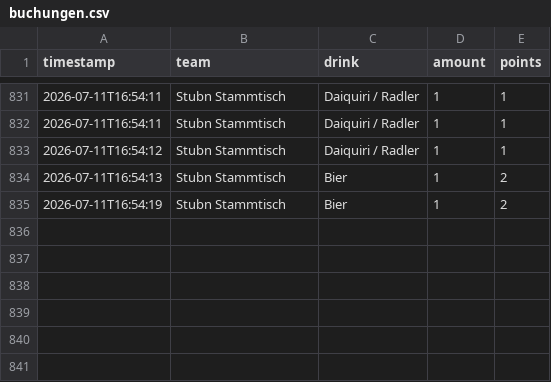
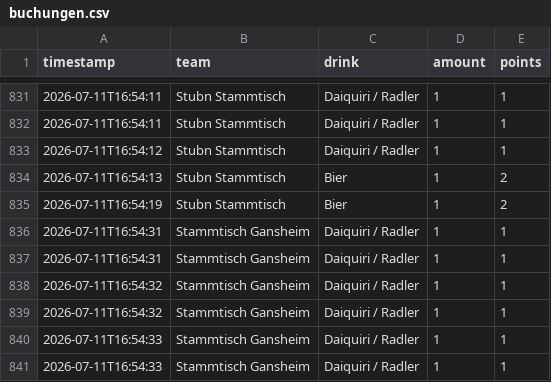
Before and after one commit to JojoMojoe/dritteHalbzeit, a CSV file: buchungen.csv, drawn as a sheet; only a part is shown, gaps mark what is left out.

```diff
--- a/buchungen.csv
+++ b/buchungen.csv
@@ -835 +835,7 @@ timestamp;team;drink;amount;points
 2026-07-11T16:54:19;Stubn Stammtisch;Bier;1;2
+2026-07-11T16:54:31;Stammtisch Gansheim;Daiquiri / Radler;1;1
+2026-07-11T16:54:31;Stammtisch Gansheim;Daiquiri / Radler;1;1
+2026-07-11T16:54:32;Stammtisch Gansheim;Daiquiri / Radler;1;1
+2026-07-11T16:54:32;Stammtisch Gansheim;Daiquiri / Radler;1;1
+2026-07-11T16:54:33;Stammtisch Gansheim;Daiquiri / Radler;1;1
+2026-07-11T16:54:33;Stammtisch Gansheim;Daiquiri / Radler;1;1
```
Also changed, not shown: 2 other files.
